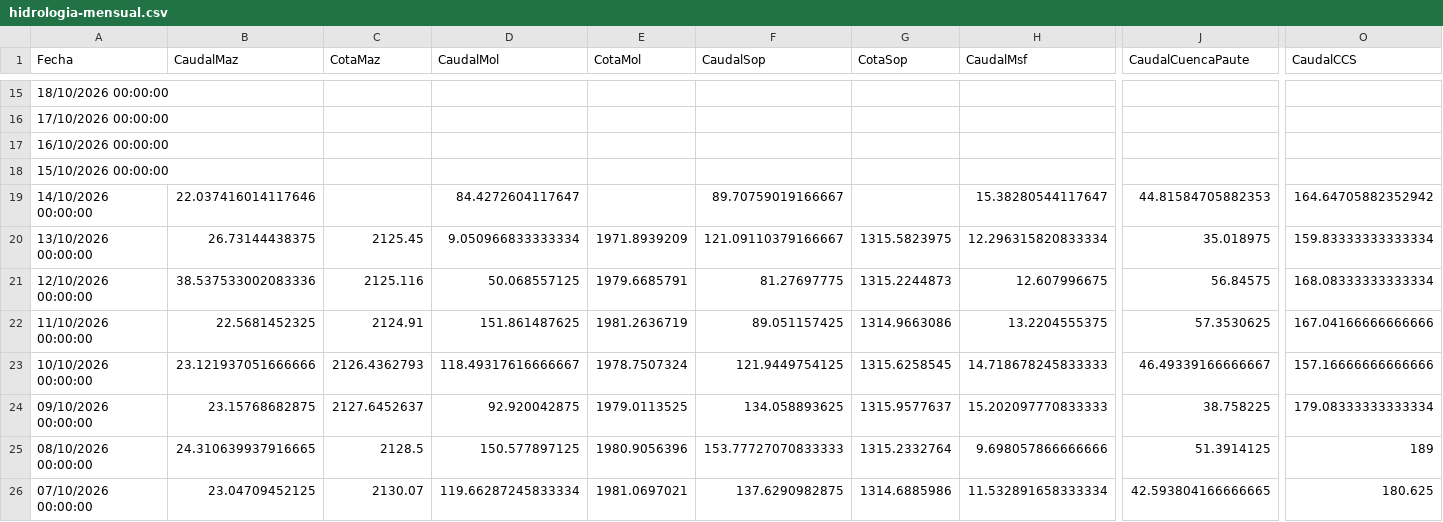
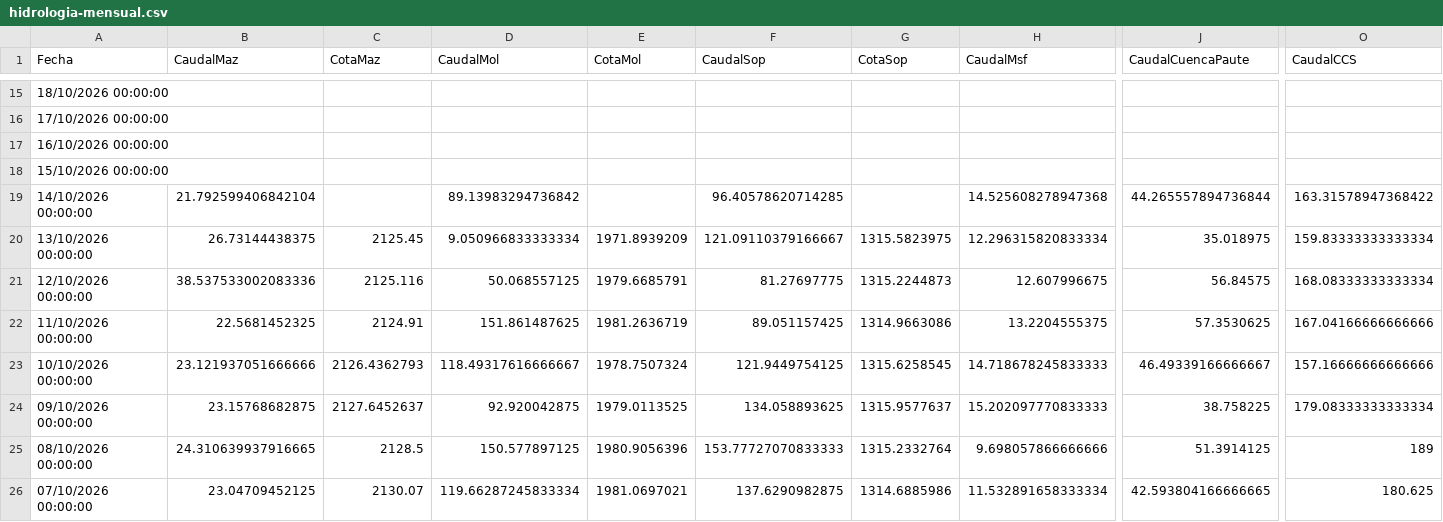
Before and after one commit to davidmunoz-create/hidroelectricasecuador, a CSV file: data/hidrologia-mensual.csv, drawn as a sheet; only a part is shown, gaps mark what is left out; the diff names each change by its address in the sheet, - before the commit and + after, or states it on an @@ line.

```diff
--- a/data/hidrologia-mensual.csv
+++ b/data/hidrologia-mensual.csv
-B19 (CaudalMaz): 22.037416014117646
+B19 (CaudalMaz): 21.792599406842104
-D19 (CaudalMol): 84.4272604117647
+D19 (CaudalMol): 89.13983294736842
-F19 (CaudalSop): 89.70759019166667
+F19 (CaudalSop): 96.40578620714285
-H19 (CaudalMsf): 15.38280544117647
+H19 (CaudalMsf): 14.525608278947368
-J19 (CaudalCuencaPaute): 44.81584705882353
+J19 (CaudalCuencaPaute): 44.265557894736844
-O19 (CaudalCCS): 164.64705882352942
+O19 (CaudalCCS): 163.31578947368422
```
Also changed, not shown: data/hidrologia-diario.csv, data/produccion-diario.csv, 1 other file.
